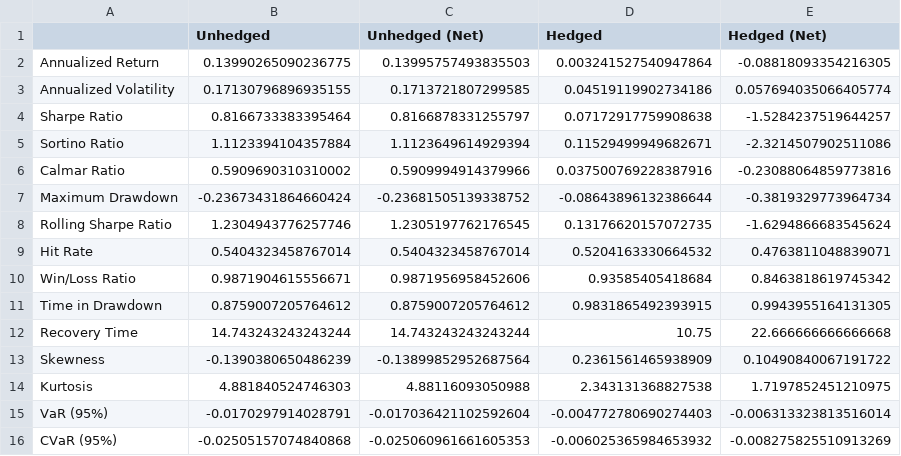
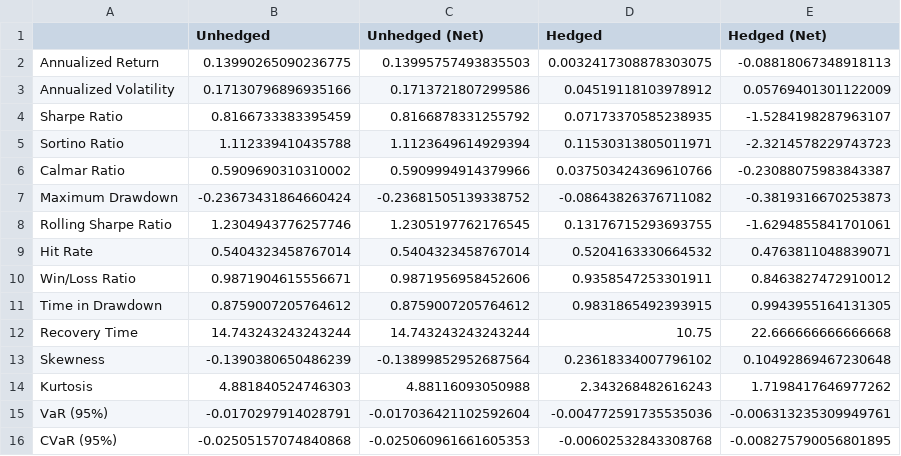
Before and after one commit to elliottgordon/finm-25000-p2-repository, a CSV file: Homework #6/Part 5: Backtesting & Performance Evaluation/performance_metrics_comparison.csv, drawn as a sheet.

```diff
--- a/Homework #6/Part 5: Backtesting & Performance Evaluation/performance_metrics_comparison.csv
+++ b/Homework #6/Part 5: Backtesting & Performance Evaluation/performance_metrics_comparison.csv
@@ -1,16 +1,16 @@
 ,Unhedged,Unhedged (Net),Hedged,Hedged (Net)
-Annualized Return,0.13990265090236775,0.13995757493835503,0.003241527540947864,-0.08818093354216305
-Annualized Volatility,0.17130796896935155,0.1713721807299585,0.04519119902734186,0.057694035066405774
-Sharpe Ratio,0.8166733383395464,0.8166878331255797,0.07172917759908638,-1.5284237519644257
-Sortino Ratio,1.1123394104357884,1.1123649614929394,0.11529499949682671,-2.3214507902511086
-Calmar Ratio,0.5909690310310002,0.5909994914379966,0.037500769228387916,-0.23088064859773816
-Maximum Drawdown,-0.23673431864660424,-0.23681505139338752,-0.08643896132386644,-0.3819329773964734
-Rolling Sharpe Ratio,1.2304943776257746,1.2305197762176545,0.13176620157072735,-1.6294866683545624
+Annualized Return,0.13990265090236775,0.13995757493835503,0.0032417308878303075,-0.08818067348918113
+Annualized Volatility,0.17130796896935166,0.1713721807299586,0.04519118103978912,0.05769401301122009
+Sharpe Ratio,0.8166733383395459,0.8166878331255792,0.07173370585238935,-1.5284198287963107
+Sortino Ratio,1.112339410435788,1.1123649614929394,0.11530313805011971,-2.3214578229743723
+Calmar Ratio,0.5909690310310002,0.5909994914379966,0.037503424369610766,-0.23088075983843387
+Maximum Drawdown,-0.23673431864660424,-0.23681505139338752,-0.08643826376711082,-0.3819316670253873
+Rolling Sharpe Ratio,1.2304943776257746,1.2305197762176545,0.13176715293693755,-1.6294855841701061
 Hit Rate,0.5404323458767014,0.5404323458767014,0.5204163330664532,0.4763811048839071
-Win/Loss Ratio,0.9871904615556671,0.9871956958452606,0.93585405418684,0.8463818619745342
+Win/Loss Ratio,0.9871904615556671,0.9871956958452606,0.9358547253301911,0.8463827472910012
 Time in Drawdown,0.8759007205764612,0.8759007205764612,0.9831865492393915,0.9943955164131305
 Recovery Time,14.743243243243244,14.743243243243244,10.75,22.666666666666668
-Skewness,-0.1390380650486239,-0.13899852952687564,0.2361561465938909,0.10490840067191722
-Kurtosis,4.881840524746303,4.88116093050988,2.343131368827538,1.7197852451210975
-VaR (95%),-0.0170297914028791,-0.017036421102592604,-0.004772780690274403,-0.006313323813516014
-CVaR (95%),-0.02505157074840868,-0.025060961661605353,-0.006025365984653932,-0.008275825510913269
+Skewness,-0.1390380650486239,-0.13899852952687564,0.23618334007796102,0.10492869467230648
+Kurtosis,4.881840524746303,4.88116093050988,2.343268482616243,1.7198417646977262
+VaR (95%),-0.0170297914028791,-0.017036421102592604,-0.004772591735535036,-0.006313235309949761
+CVaR (95%),-0.02505157074840868,-0.025060961661605353,-0.00602532843308768,-0.008275790056801895
```
Also changed, not shown: Homework #6/Part 3: Market Exposure Estimation/portfolio_beta_timeseries.csv, Homework #6/Part 4: Hedging Strategy Implementation/hedge_and_no_hedge_timeseries.csv, 13 other files.
